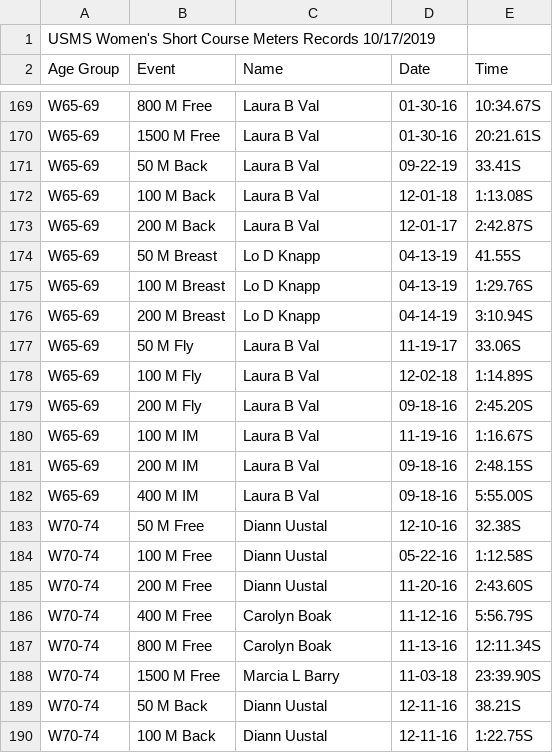
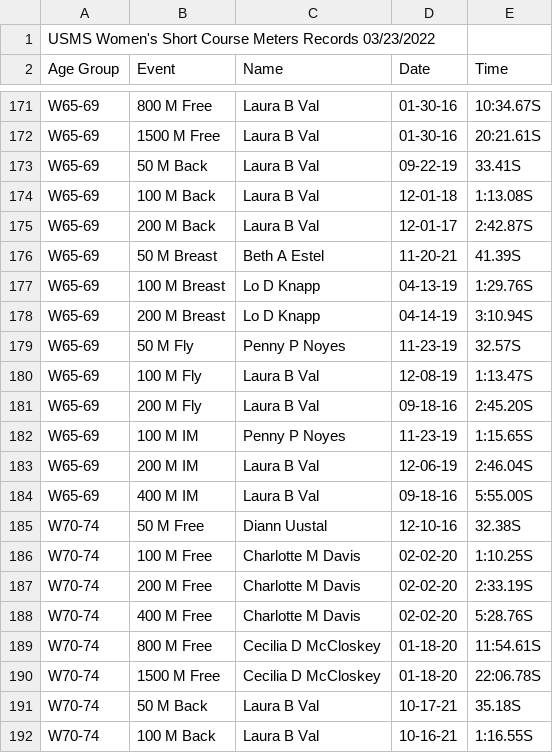
Before and after one commit to bobup/PMSTopTen, a CSV file: SeasonData/Season-2019/SourceData-2019/USMSRecords-W-SCM-2019.csv, drawn as a sheet; only a part is shown, gaps mark what is left out; the diff covers the shown part only.

```diff
--- a/SeasonData/Season-2019/SourceData-2019/USMSRecords-W-SCM-2019.csv
+++ b/SeasonData/Season-2019/SourceData-2019/USMSRecords-W-SCM-2019.csv
@@ -1,2 +1,2 @@
-USMS Women's Short Course Meters Records 10/17/2019
+USMS Women's Short Course Meters Records 03/23/2022
 Age Group,Event,Name,Date,Time
@@ -173,18 +175,18 @@ W65-69,100 M Back,Laura B Val,12-01-18,1:13.08S
 W65-69,200 M Back,Laura B Val,12-01-17,2:42.87S
-W65-69,50 M Breast,Lo D Knapp,04-13-19,41.55S
+W65-69,50 M Breast,Beth A Estel,11-20-21,41.39S
 W65-69,100 M Breast,Lo D Knapp,04-13-19,1:29.76S
 W65-69,200 M Breast,Lo D Knapp,04-14-19,3:10.94S
-W65-69,50 M Fly,Laura B Val,11-19-17,33.06S
-W65-69,100 M Fly,Laura B Val,12-02-18,1:14.89S
+W65-69,50 M Fly,Penny P Noyes,11-23-19,32.57S
+W65-69,100 M Fly,Laura B Val,12-08-19,1:13.47S
 W65-69,200 M Fly,Laura B Val,09-18-16,2:45.20S
-W65-69,100 M IM,Laura B Val,11-19-16,1:16.67S
-W65-69,200 M IM,Laura B Val,09-18-16,2:48.15S
+W65-69,100 M IM,Penny P Noyes,11-23-19,1:15.65S
+W65-69,200 M IM,Laura B Val,12-06-19,2:46.04S
 W65-69,400 M IM,Laura B Val,09-18-16,5:55.00S
 W70-74,50 M Free,Diann Uustal,12-10-16,32.38S
-W70-74,100 M Free,Diann Uustal,05-22-16,1:12.58S
-W70-74,200 M Free,Diann Uustal,11-20-16,2:43.60S
-W70-74,400 M Free,Carolyn Boak,11-12-16,5:56.79S
-W70-74,800 M Free,Carolyn Boak,11-13-16,12:11.34S
-W70-74,1500 M Free,Marcia L Barry,11-03-18,23:39.90S
-W70-74,50 M Back,Diann Uustal,12-11-16,38.21S
-W70-74,100 M Back,Diann Uustal,12-11-16,1:22.75S
+W70-74,100 M Free,Charlotte M Davis,02-02-20,1:10.25S
+W70-74,200 M Free,Charlotte M Davis,02-02-20,2:33.19S
+W70-74,400 M Free,Charlotte M Davis,02-02-20,5:28.76S
+W70-74,800 M Free,Cecilia D McCloskey,01-18-20,11:54.61S
+W70-74,1500 M Free,Cecilia D McCloskey,01-18-20,22:06.78S
+W70-74,50 M Back,Laura B Val,10-17-21,35.18S
+W70-74,100 M Back,Laura B Val,10-16-21,1:16.55S
```
Also changed, not shown: 5 added rows and 126 edited cells elsewhere in this file, SeasonData/Season-2019/SourceData-2019/PACRecordsSCM-2019.csv, SeasonData/Season-2022/SourceData-2022/PACRecordsLCM-2022.csv, 34 other files.
